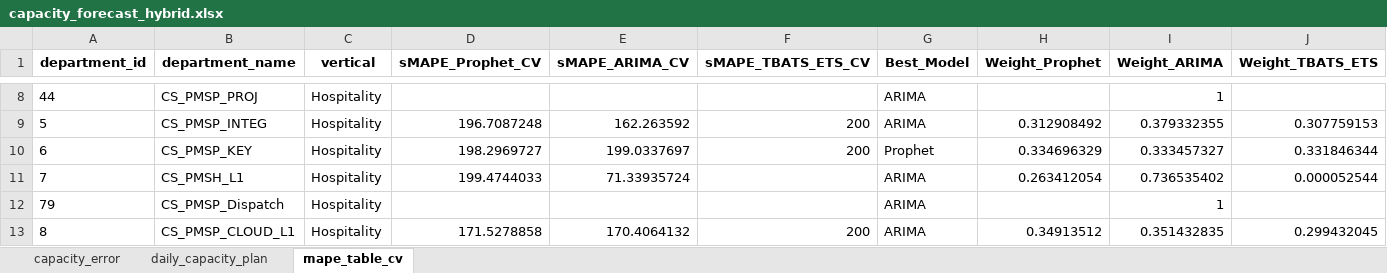
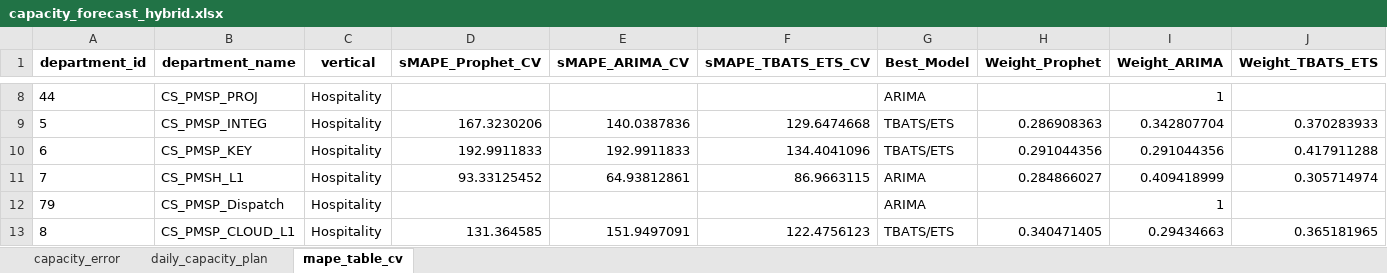
Before and after one commit to anto-rom/Capacity_forecast, an Excel workbook: outputs/capacity_forecast_hybrid.xlsx, sheet mape_table_cv, drawn as a sheet; only a part is shown, gaps mark what is left out; values as stored, in another font and other column widths than the file's, no borders; the diff covers the shown part only; the diff names each change by its address in the sheet, - before the commit and + after, or states it on an @@ line.

Commit message:
Stable monthly modelling in log-scale

```diff
--- a/outputs/capacity_forecast_hybrid.xlsx (sheet mape_table_cv)
+++ b/outputs/capacity_forecast_hybrid.xlsx (sheet mape_table_cv)
-D9 (sMAPE_Prophet_CV): 196.7087248
+D9 (sMAPE_Prophet_CV): 167.3230206
-E9 (sMAPE_ARIMA_CV): 162.263592
+E9 (sMAPE_ARIMA_CV): 140.0387836
-F9 (sMAPE_TBATS_ETS_CV): 200
+F9 (sMAPE_TBATS_ETS_CV): 129.6474668
-G9 (Best_Model): ARIMA
+G9 (Best_Model): TBATS/ETS
-H9 (Weight_Prophet): 0.312908492
+H9 (Weight_Prophet): 0.286908363
-I9 (Weight_ARIMA): 0.379332355
+I9 (Weight_ARIMA): 0.342807704
-J9 (Weight_TBATS_ETS): 0.307759153
+J9 (Weight_TBATS_ETS): 0.370283933
-D10 (sMAPE_Prophet_CV): 198.2969727
+D10 (sMAPE_Prophet_CV): 192.9911833
-E10 (sMAPE_ARIMA_CV): 199.0337697
+E10 (sMAPE_ARIMA_CV): 192.9911833
-F10 (sMAPE_TBATS_ETS_CV): 200
+F10 (sMAPE_TBATS_ETS_CV): 134.4041096
-G10 (Best_Model): Prophet
+G10 (Best_Model): TBATS/ETS
-H10 (Weight_Prophet): 0.334696329
+H10 (Weight_Prophet): 0.291044356
-I10 (Weight_ARIMA): 0.333457327
+I10 (Weight_ARIMA): 0.291044356
-J10 (Weight_TBATS_ETS): 0.331846344
+J10 (Weight_TBATS_ETS): 0.417911288
-D11 (sMAPE_Prophet_CV): 199.4744033
+D11 (sMAPE_Prophet_CV): 93.33125452
-E11 (sMAPE_ARIMA_CV): 71.33935724
+E11 (sMAPE_ARIMA_CV): 64.93812861
-F11 (sMAPE_TBATS_ETS_CV): (empty)
+F11 (sMAPE_TBATS_ETS_CV): 86.9663115
-H11 (Weight_Prophet): 0.263412054
+H11 (Weight_Prophet): 0.284866027
-I11 (Weight_ARIMA): 0.736535402
+I11 (Weight_ARIMA): 0.409418999
-J11 (Weight_TBATS_ETS): 0.000052544
+J11 (Weight_TBATS_ETS): 0.305714974
-D13 (sMAPE_Prophet_CV): 171.5278858
+D13 (sMAPE_Prophet_CV): 131.364585
-E13 (sMAPE_ARIMA_CV): 170.4064132
+E13 (sMAPE_ARIMA_CV): 151.9497091
-F13 (sMAPE_TBATS_ETS_CV): 200
+F13 (sMAPE_TBATS_ETS_CV): 122.4756123
-G13 (Best_Model): ARIMA
+G13 (Best_Model): TBATS/ETS
-H13 (Weight_Prophet): 0.34913512
+H13 (Weight_Prophet): 0.340471405
-I13 (Weight_ARIMA): 0.351432835
+I13 (Weight_ARIMA): 0.29434663
-J13 (Weight_TBATS_ETS): 0.299432045
+J13 (Weight_TBATS_ETS): 0.365181965
```
Also changed, not shown: 102 edited cells elsewhere in this sheet, sheet daily_capacity_plan, sheet capacity_error, 1 other file.
